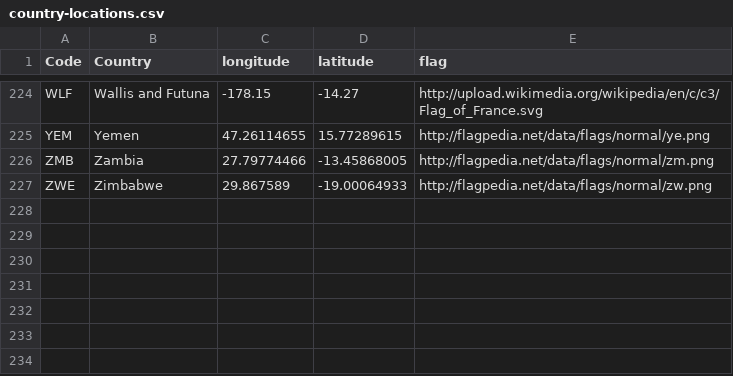
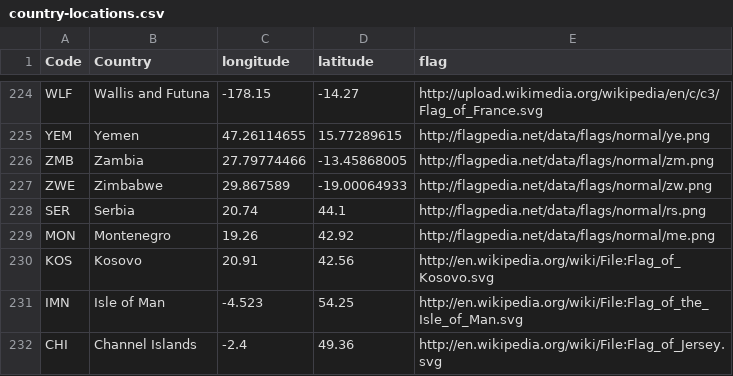
Before and after one commit to georgiamoon/remittancesviz, a CSV file: airports/data/country-locations.csv, drawn as a sheet; only a part is shown, gaps mark what is left out; the diff names each change by its address in the sheet, - before the commit and + after, or states it on an @@ line.

Commit message:
2010 data, updated locations

```diff
--- a/airports/data/country-locations.csv
+++ b/airports/data/country-locations.csv
+row 228: SER | Serbia | 20.74 | 44.1 | http://flagpedia.net/data/flags/normal/rs.png
+row 229: MON | Montenegro | 19.26 | 42.92 | http://flagpedia.net/data/flags/normal/me.png
+row 230: KOS | Kosovo | 20.91 | 42.56 | http://en.wikipedia.org/wiki/File:Flag_of_Kosovo.svg
+row 231: IMN | Isle of Man | -4.523 | 54.25 | http://en.wikipedia.org/wiki/File:Flag_of_the_Isle_of_Man.svg
+row 232: CHI | Channel Islands | -2.4 | 49.36 | http://en.wikipedia.org/wiki/File:Flag_of_Jersey.svg
```
Also changed, not shown: 1 other file.
